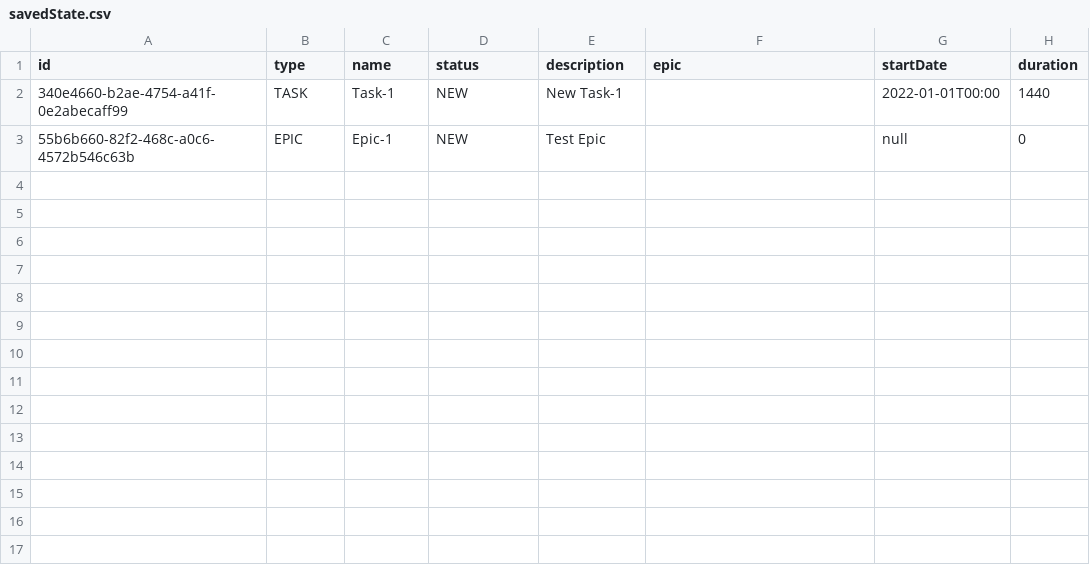
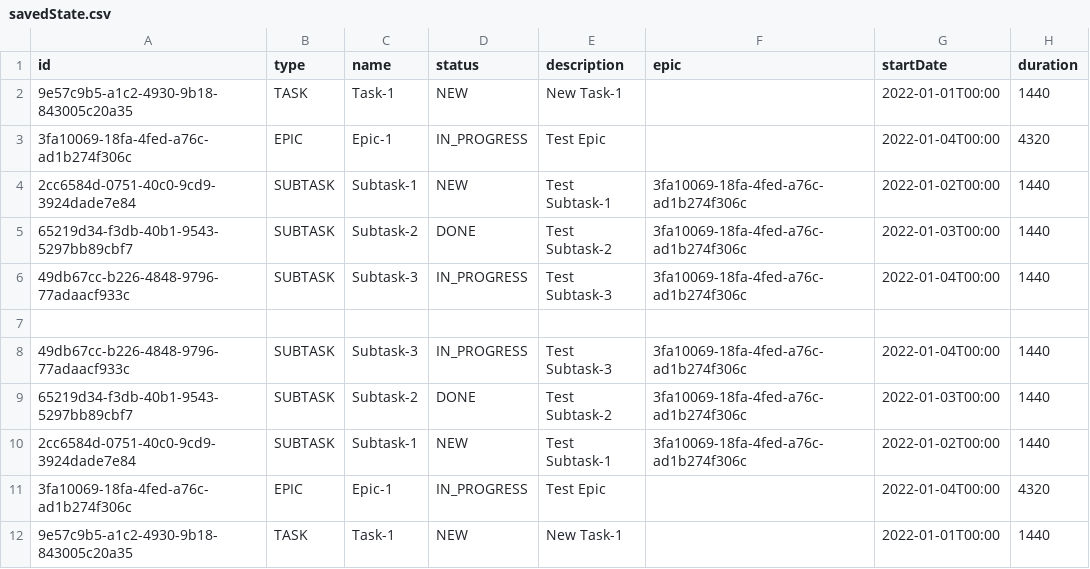
Before and after one commit to Militskiy/java-kanban, a CSV file: src/main/java/data/savedState.csv, drawn as a sheet.

Commit message:
Fix: added tests to sprint 8 implementation + some bug fixes

```diff
--- a/src/main/java/data/savedState.csv
+++ b/src/main/java/data/savedState.csv
@@ -1,3 +1,12 @@
 id,type,name,status,description,epic,startDate,duration
-340e4660-b2ae-4754-a41f-0e2abecaff99,TASK,Task-1,NEW,New Task-1,,2022-01-01T00:00,1440
-55b6b660-82f2-468c-a0c6-4572b546c63b,EPIC,Epic-1,NEW,Test Epic,,null,0
+9e57c9b5-a1c2-4930-9b18-843005c20a35,TASK,Task-1,NEW,New Task-1,,2022-01-01T00:00,1440
+3fa10069-18fa-4fed-a76c-ad1b274f306c,EPIC,Epic-1,IN_PROGRESS,Test Epic,,2022-01-04T00:00,4320
+2cc6584d-0751-40c0-9cd9-3924dade7e84,SUBTASK,Subtask-1,NEW,Test Subtask-1,3fa10069-18fa-4fed-a76c-ad1b274f306c,2022-01-02T00:00,1440
+65219d34-f3db-40b1-9543-5297bb89cbf7,SUBTASK,Subtask-2,DONE,Test Subtask-2,3fa10069-18fa-4fed-a76c-ad1b274f306c,2022-01-03T00:00,1440
+49db67cc-b226-4848-9796-77adaacf933c,SUBTASK,Subtask-3,IN_PROGRESS,Test Subtask-3,3fa10069-18fa-4fed-a76c-ad1b274f306c,2022-01-04T00:00,1440
+
+49db67cc-b226-4848-9796-77adaacf933c,SUBTASK,Subtask-3,IN_PROGRESS,Test Subtask-3,3fa10069-18fa-4fed-a76c-ad1b274f306c,2022-01-04T00:00,1440
+65219d34-f3db-40b1-9543-5297bb89cbf7,SUBTASK,Subtask-2,DONE,Test Subtask-2,3fa10069-18fa-4fed-a76c-ad1b274f306c,2022-01-03T00:00,1440
+2cc6584d-0751-40c0-9cd9-3924dade7e84,SUBTASK,Subtask-1,NEW,Test Subtask-1,3fa10069-18fa-4fed-a76c-ad1b274f306c,2022-01-02T00:00,1440
+3fa10069-18fa-4fed-a76c-ad1b274f306c,EPIC,Epic-1,IN_PROGRESS,Test Epic,,2022-01-04T00:00,4320
+9e57c9b5-a1c2-4930-9b18-843005c20a35,TASK,Task-1,NEW,New Task-1,,2022-01-01T00:00,1440
```
Also changed, not shown: 13 other files.
